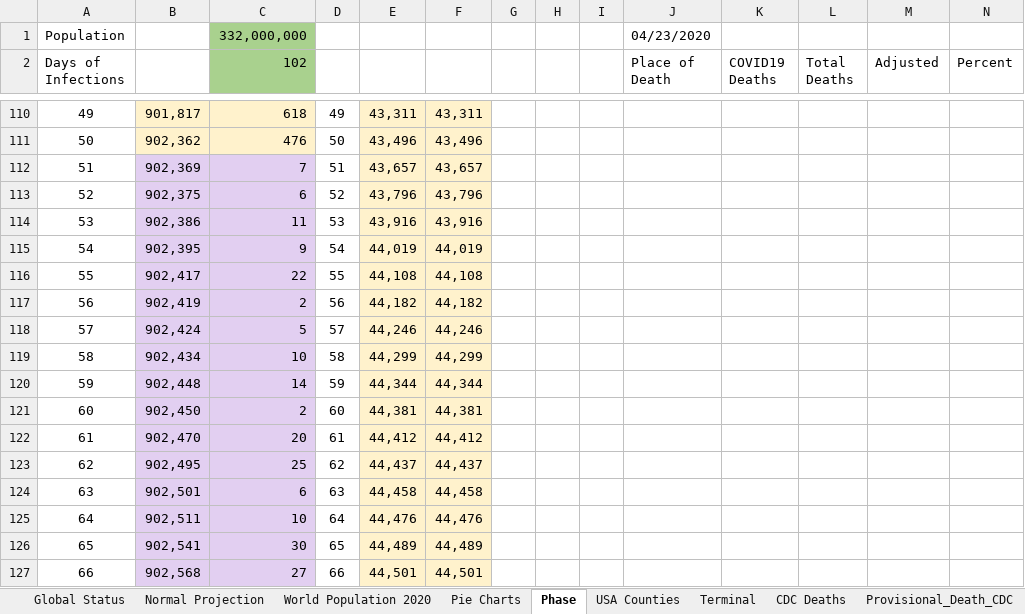
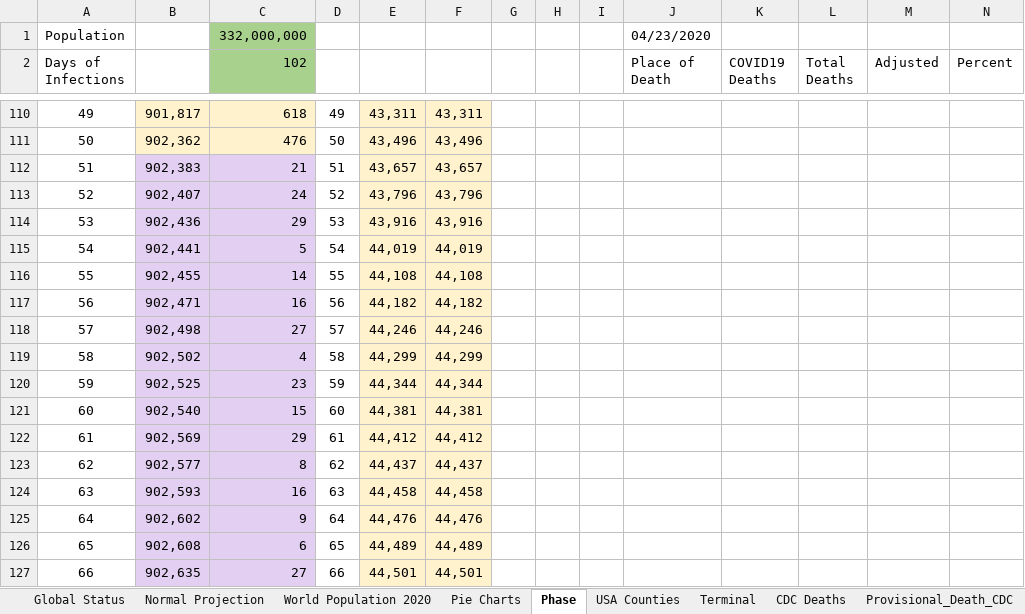
Before and after one commit to RichardKCollins/World-Covid-Status-Notes, an Excel workbook: World Covid Status - Master.xlsx, sheet Phase, drawn as a sheet; only a part is shown, gaps mark what is left out; values as stored, in another font and other column widths than the file's, no borders; charts and pictures not drawn; the diff covers the shown part only; the diff names each change by its address in the sheet, - before the commit and + after, or states it on an @@ line.

```diff
--- a/World Covid Status - Master.xlsx (sheet Phase)
+++ b/World Covid Status - Master.xlsx (sheet Phase)
-B112: 902,369
+B112: 902,383
-C112 (102): 7
+C112 (102): 21
-B113: 902,375
+B113: 902,407
-C113 (102): 6
+C113 (102): 24
-B114: 902,386
+B114: 902,436
-C114 (102): 11
+C114 (102): 29
-B115: 902,395
+B115: 902,441
-C115 (102): 9
+C115 (102): 5
-B116: 902,417
+B116: 902,455
-C116 (102): 22
+C116 (102): 14
-B117: 902,419
+B117: 902,471
-C117 (102): 2
+C117 (102): 16
-B118: 902,424
+B118: 902,498
-C118 (102): 5
+C118 (102): 27
-B119: 902,434
+B119: 902,502
-C119 (102): 10
+C119 (102): 4
-B120: 902,448
+B120: 902,525
-C120 (102): 14
+C120 (102): 23
-B121: 902,450
+B121: 902,540
-C121 (102): 2
+C121 (102): 15
-B122: 902,470
+B122: 902,569
-C122 (102): 20
+C122 (102): 29
-B123: 902,495
+B123: 902,577
-C123 (102): 25
+C123 (102): 8
-B124: 902,501
+B124: 902,593
-C124 (102): 6
+C124 (102): 16
-B125: 902,511
+B125: 902,602
-C125 (102): 10
+C125 (102): 9
-B126: 902,541
+B126: 902,608
-C126 (102): 30
+C126 (102): 6
-B127: 902,568
+B127: 902,635
```
Also changed, not shown: 10 edited cells elsewhere in this sheet, sheet Normal Projection, sheet Global Status, charts or pictures.
